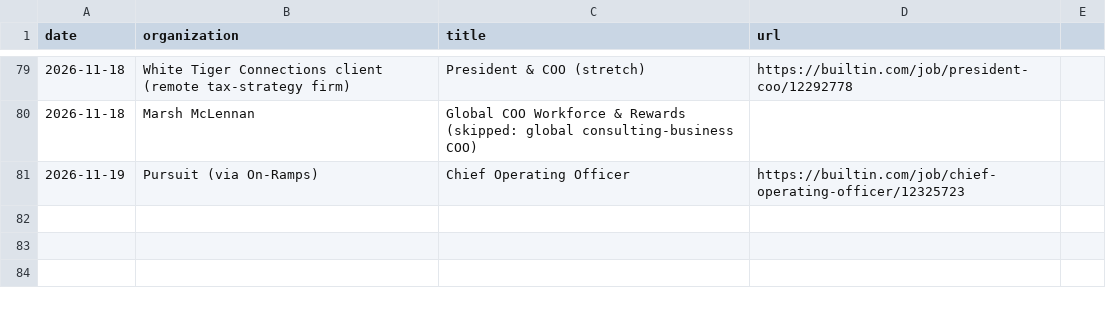
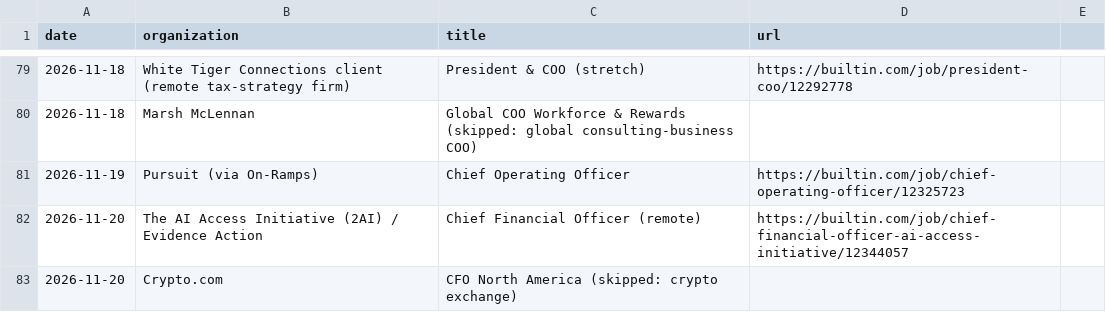
Before and after one commit to lazarreclavel3-stack/Leader1, a CSV file: jobsearch/history.csv, drawn as a sheet; only a part is shown, gaps mark what is left out.

```diff
--- a/jobsearch/history.csv
+++ b/jobsearch/history.csv
@@ -81 +81,3 @@ date,organization,title,url
 2026-11-19,Pursuit (via On-Ramps),Chief Operating Officer,https://builtin.com/job/chief-operating-officer/12325723
+2026-11-20,The AI Access Initiative (2AI) / Evidence Action,Chief Financial Officer (remote),https://builtin.com/job/chief-financial-officer-ai-access-initiative/12344057
+2026-11-20,Crypto.com,CFO North America (skipped: crypto exchange),
```
Also changed, not shown: 4 other files.
